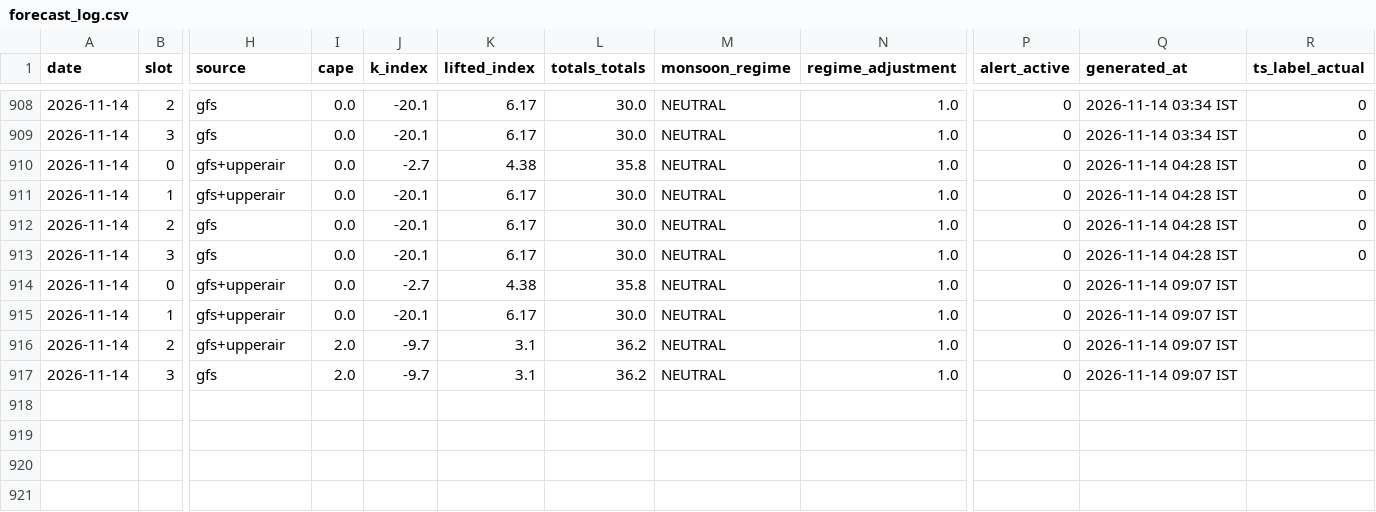
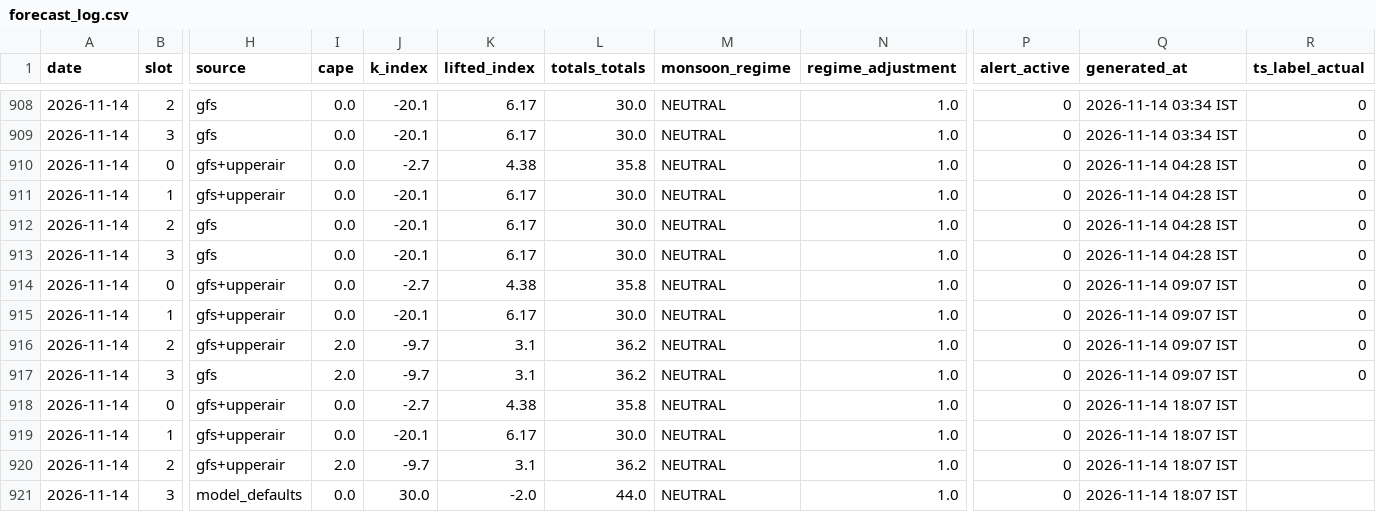
Before and after one commit to Aprameya05/SIH-Hyperlocal-Warning, a CSV file: data/forecast_log.csv, drawn as a sheet; only a part is shown, gaps mark what is left out; rows hold the shown columns only; the diff names each change by its address in the sheet, - before the commit and + after, or states it on an @@ line.

```diff
--- a/data/forecast_log.csv
+++ b/data/forecast_log.csv
-R914:R917 (ts_label_actual): (empty)
+R914:R917 (ts_label_actual): 0
+row 918: 2026-11-14 | 0 | gfs+upperair | 0.0 | -2.7 | 4.38 | 35.8 | NEUTRAL | 1.0 | 0 | 2026-11-14 18:07 IST
+row 919: 2026-11-14 | 1 | gfs+upperair | 0.0 | -20.1 | 6.17 | 30.0 | NEUTRAL | 1.0 | 0 | 2026-11-14 18:07 IST
+row 920: 2026-11-14 | 2 | gfs+upperair | 2.0 | -9.7 | 3.1 | 36.2 | NEUTRAL | 1.0 | 0 | 2026-11-14 18:07 IST
+row 921: 2026-11-14 | 3 | model_defaults | 0.0 | 30.0 | -2.0 | 44.0 | NEUTRAL | 1.0 | 0 | 2026-11-14 18:07 IST
```
Also changed, not shown: data/gfs_realtime_43295.csv, data/upperair_realtime_43295.csv, 8 other files.
